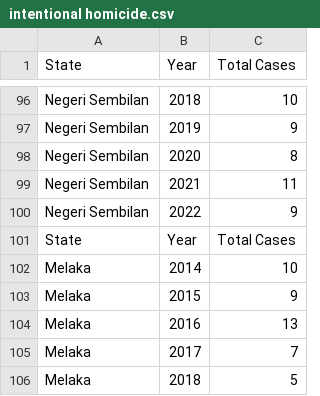
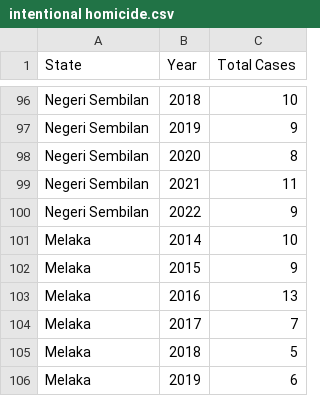
Before and after one commit to veyroxie/dv2, a CSV file: intentional homicide.csv, drawn as a sheet; only a part is shown, gaps mark what is left out; the shorter side is filled out with more unchanged rows.

Commit message:
Update intentional homicide.csv

```diff
--- a/intentional homicide.csv
+++ b/intentional homicide.csv
@@ -100,3 +100,2 @@ Negeri Sembilan,2021,11
 Negeri Sembilan,2022,9
-State,Year,Total Cases
 Melaka,2014,10
```
